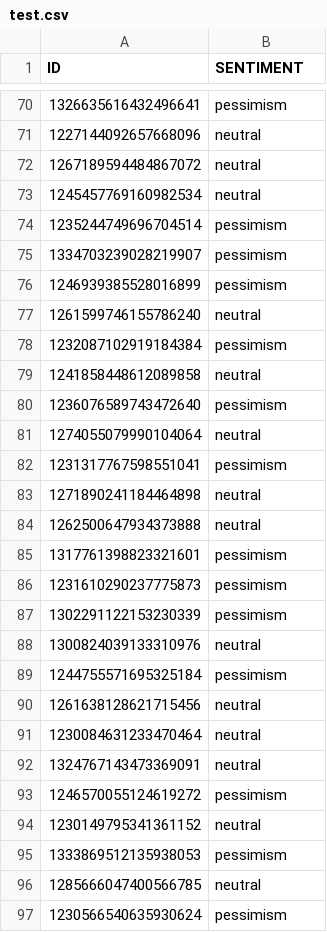
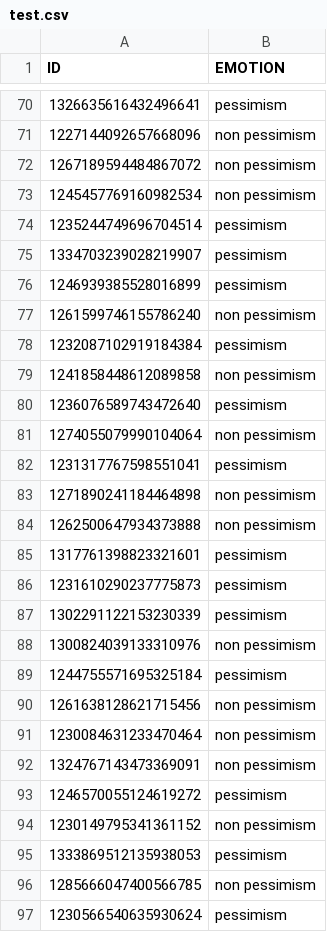
Before and after one commit to gbgonzalez/optimism_pessimist_twitter, a CSV file: data/pessimism/test.csv, drawn as a sheet; only a part is shown, gaps mark what is left out; the diff covers the shown part only.

```diff
--- a/data/pessimism/test.csv
+++ b/data/pessimism/test.csv
@@ -1 +1 @@
-ID	SENTIMENT
+ID	EMOTION
@@ -70,5 +70,5 @@ ID	SENTIMENT
 1326635616432496641	pessimism
-1227144092657668096	neutral
-1267189594484867072	neutral
-1245457769160982534	neutral
+1227144092657668096	non pessimism
+1267189594484867072	non pessimism
+1245457769160982534	non pessimism
 1235244749696704514	pessimism
@@ -76,10 +76,10 @@ ID	SENTIMENT
 1246939385528016899	pessimism
-1261599746155786240	neutral
+1261599746155786240	non pessimism
 1232087102919184384	pessimism
-1241858448612089858	neutral
+1241858448612089858	non pessimism
 1236076589743472640	pessimism
-1274055079990104064	neutral
+1274055079990104064	non pessimism
 1231317767598551041	pessimism
-1271890241184464898	neutral
-1262500647934373888	neutral
+1271890241184464898	non pessimism
+1262500647934373888	non pessimism
 1317761398823321601	pessimism
@@ -87,11 +87,11 @@ ID	SENTIMENT
 1302291122153230339	pessimism
-1300824039133310976	neutral
+1300824039133310976	non pessimism
 1244755571695325184	pessimism
-1261638128621715456	neutral
-1230084631233470464	neutral
-1324767143473369091	neutral
+1261638128621715456	non pessimism
+1230084631233470464	non pessimism
+1324767143473369091	non pessimism
 1246570055124619272	pessimism
-1230149795341361152	neutral
+1230149795341361152	non pessimism
 1333869512135938053	pessimism
-1285666047400566785	neutral
+1285666047400566785	non pessimism
 1230566540635930624	pessimism
```
Also changed, not shown: 91 edited cells elsewhere in this file, data/optimism/test.csv, data/optimism/train.csv, 2 other files.
